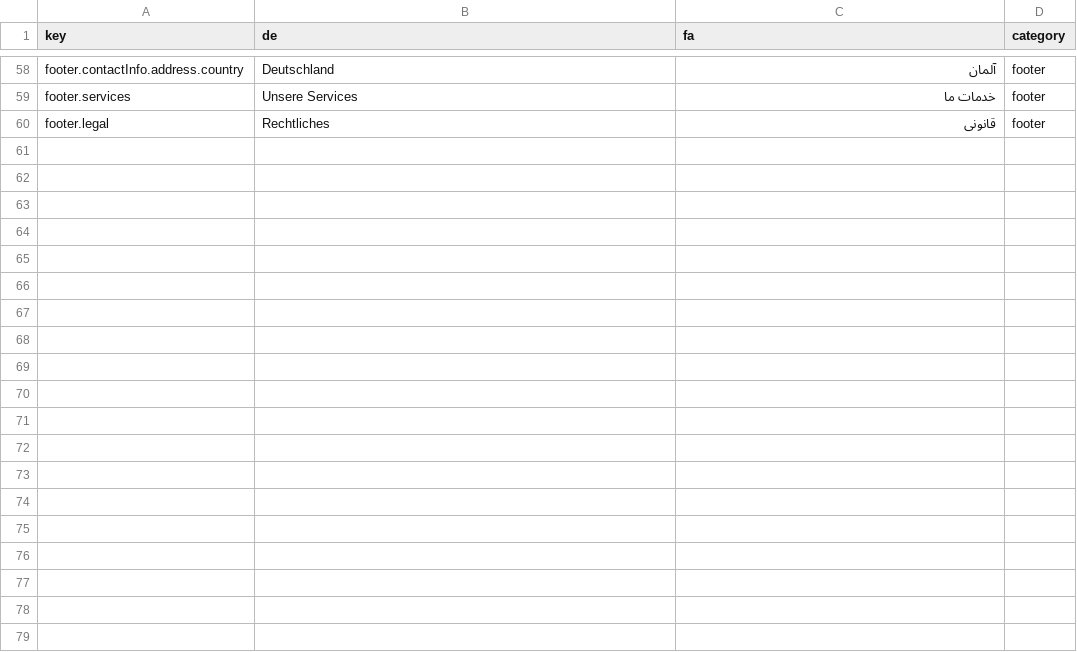
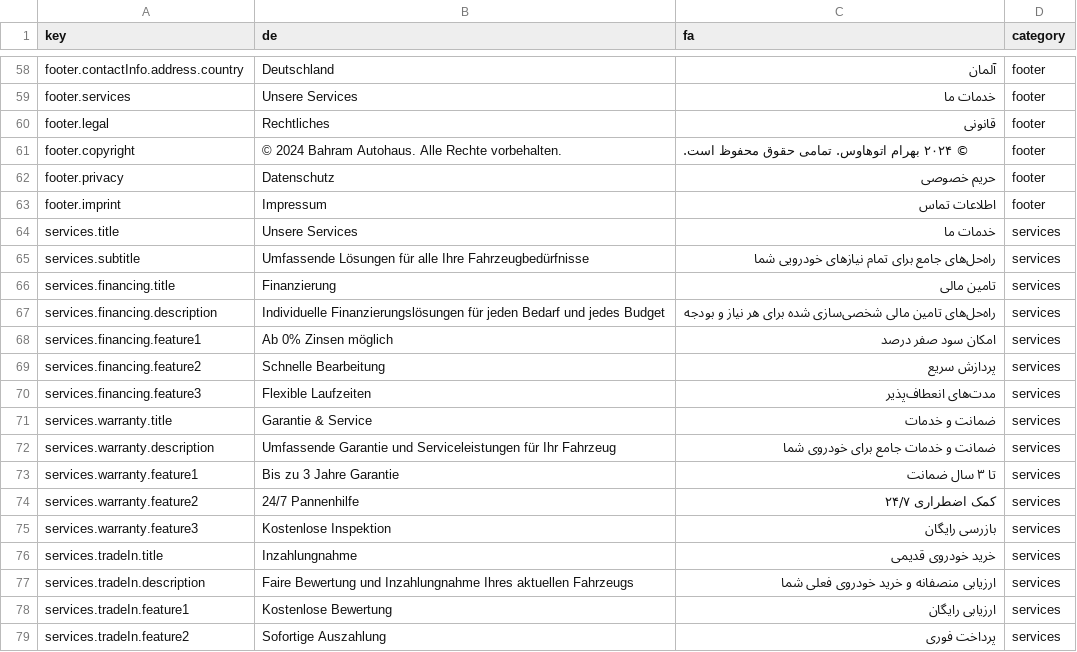
Before and after one commit to amirhosseinsharififard/bahramAuto, a CSV file: public/excel/translations-template.csv, drawn as a sheet; only a part is shown, gaps mark what is left out; the diff covers the shown part only.

Commit message:
Enhance localization and footer details across multiple components
- Updated translations template to include new footer information and service details for improved localization support.
- Refactored Gallery and Services pages to utilize dynamic translation keys, ensuring consistency in text representation.
- Improved footer structure by adding developer contact information and enhancing link translations for better user experience.
- Standardized string quotes from double to single for consistency across the codebase.

```diff
--- a/public/excel/translations-template.csv
+++ b/public/excel/translations-template.csv
@@ -60 +60,20 @@ footer.services,Unsere Services,خدمات ما,footer
 footer.legal,Rechtliches,قانونی,footer
+footer.copyright,© 2024 Bahram Autohaus. Alle Rechte vorbehalten.,© ۲۰۲۴ بهرام اتوهاوس. تمامی حقوق محفوظ است.,footer
+footer.privacy,Datenschutz,حریم خصوصی,footer
+footer.imprint,Impressum,اطلاعات تماس,footer
+services.title,Unsere Services,خدمات ما,services
+services.subtitle,Umfassende Lösungen für alle Ihre Fahrzeugbedürfnisse,راه‌حل‌های جامع برای تمام نیازهای خودرویی شما,services
+services.financing.title,Finanzierung,تامین مالی,services
+services.financing.description,Individuelle Finanzierungslösungen für jeden Bedarf und jedes Budget,راه‌حل‌های تامین مالی شخصی‌سازی شده برای هر نیاز و بودجه,services
+services.financing.feature1,Ab 0% Zinsen möglich,امکان سود صفر درصد,services
+services.financing.feature2,Schnelle Bearbeitung,پردازش سریع,services
+services.financing.feature3,Flexible Laufzeiten,مدت‌های انعطاف‌پذیر,services
+services.warranty.title,Garantie & Service,ضمانت و خدمات,services
+services.warranty.description,Umfassende Garantie und Serviceleistungen für Ihr Fahrzeug,ضمانت و خدمات جامع برای خودروی شما,services
+services.warranty.feature1,Bis zu 3 Jahre Garantie,تا ۳ سال ضمانت,services
+services.warranty.feature2,24/7 Pannenhilfe,کمک اضطراری ۲۴/۷,services
+services.warranty.feature3,Kostenlose Inspektion,بازرسی رایگان,services
+services.tradeIn.title,Inzahlungnahme,خرید خودروی قدیمی,services
+services.tradeIn.description,Faire Bewertung und Inzahlungnahme Ihres aktuellen Fahrzeugs,ارزیابی منصفانه و خرید خودروی فعلی شما,services
+services.tradeIn.feature1,Kostenlose Bewertung,ارزیابی رایگان,services
+services.tradeIn.feature2,Sofortige Auszahlung,پرداخت فوری,services
```
Also changed, not shown: 19 added rows elsewhere in this file, 3 other files.
